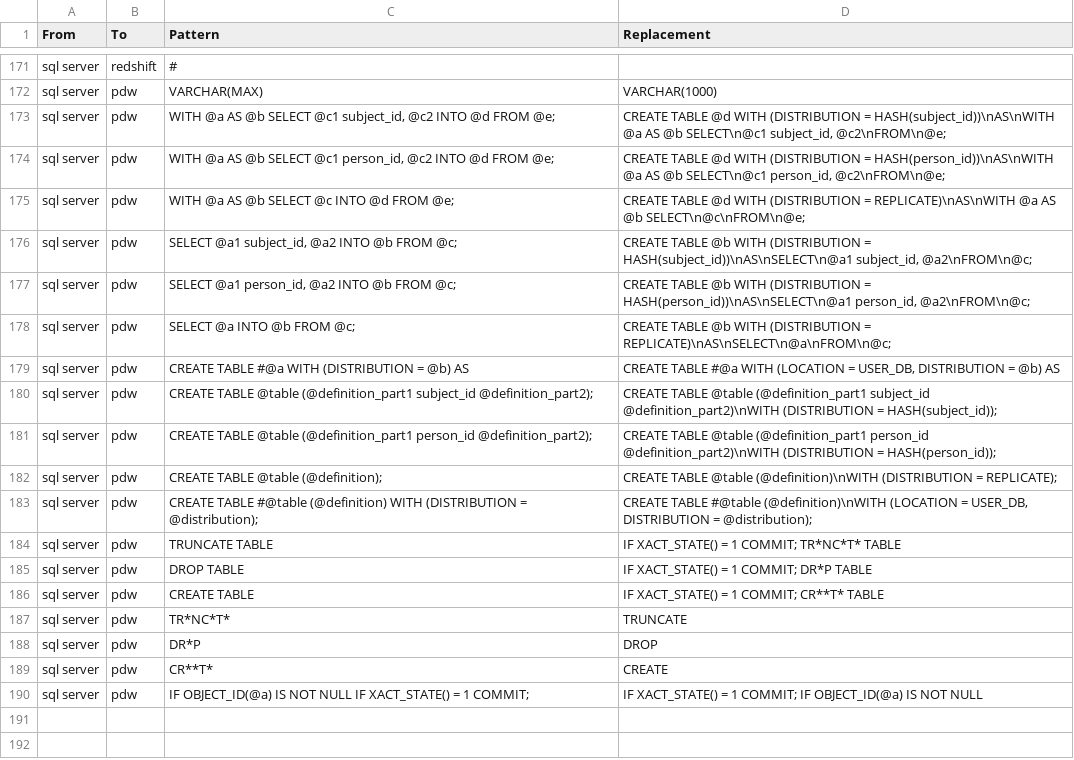
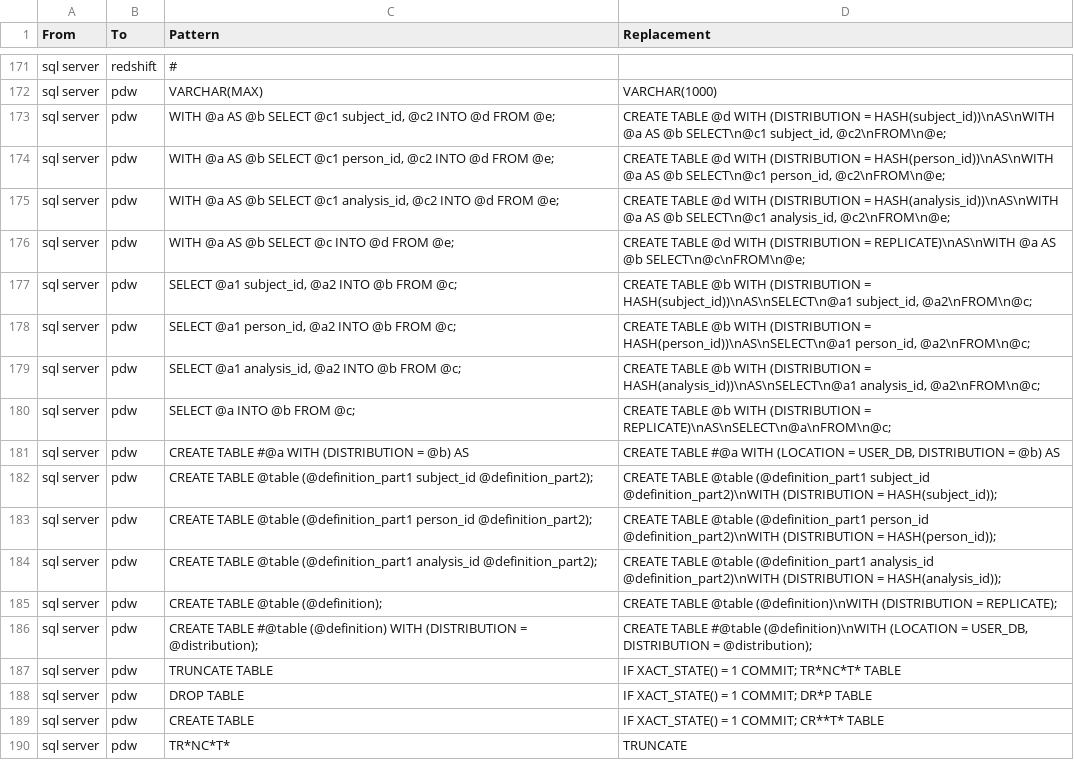
Before and after one commit to OHDSI/SqlRender, a CSV file: inst/csv/replacementPatterns.csv, drawn as a sheet; only a part is shown, gaps mark what is left out; the shorter side is filled out with more unchanged rows; the diff names each change by its address in the sheet, - before the commit and + after, or states it on an @@ line.

```diff
--- a/inst/csv/replacementPatterns.csv
+++ b/inst/csv/replacementPatterns.csv
+row 175: sql server | pdw | WITH @a AS @b SELECT @c1 analysis_id, @c2 INTO @d FROM @e; | CREATE TABLE @d WITH (DISTRIBUTION = HASH(analysis_id))\nAS\nWITH @a AS @b SELECT\n@c1 analysis_id, @c2\nFROM\n@e;
+row 179: sql server | pdw | SELECT @a1 analysis_id, @a2 INTO @b FROM @c; | CREATE TABLE @b WITH (DISTRIBUTION = HASH(analysis_id))\nAS\nSELECT\n@a1 analysis_id, @a2\nFROM\n@c;
+row 184: sql server | pdw | CREATE TABLE @table (@definition_part1 analysis_id @definition_part2); | CREATE TABLE @table (@definition_part1 analysis_id @definition_part2)\nWITH (DISTRIBUTION = HASH(analysis_id));
```
Also changed, not shown: 1 other file.
